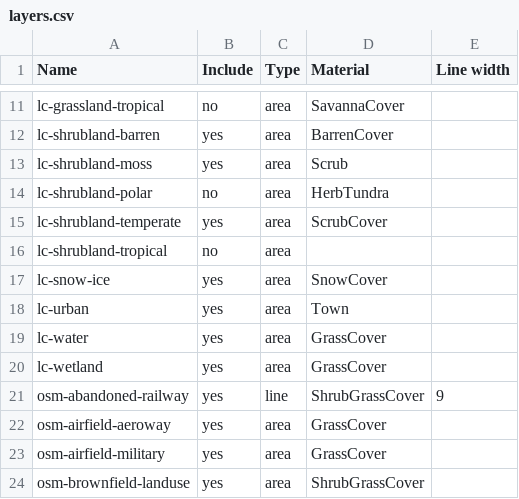
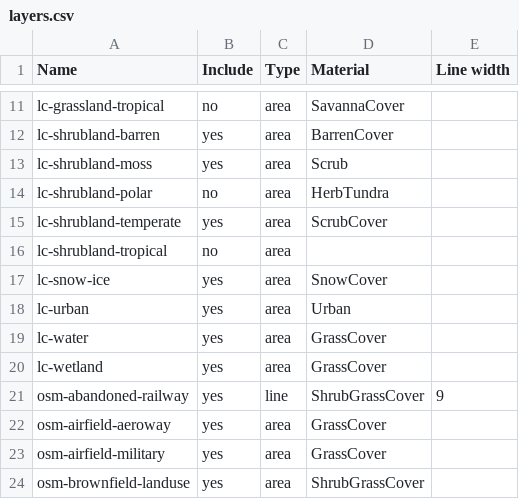
Before and after one commit to davidmegginson/fgfs-scenery-build, a CSV file: layers.csv, drawn as a sheet; only a part is shown, gaps mark what is left out.

```diff
--- a/layers.csv
+++ b/layers.csv
@@ -17,3 +17,3 @@ lc-shrubland-tropical,no,area,
 lc-snow-ice,yes,area,SnowCover
-lc-urban,yes,area,Town
+lc-urban,yes,area,Urban
 lc-water,yes,area,GrassCover
```
Also changed, not shown: osm-extracts.csv, 4 other files.
